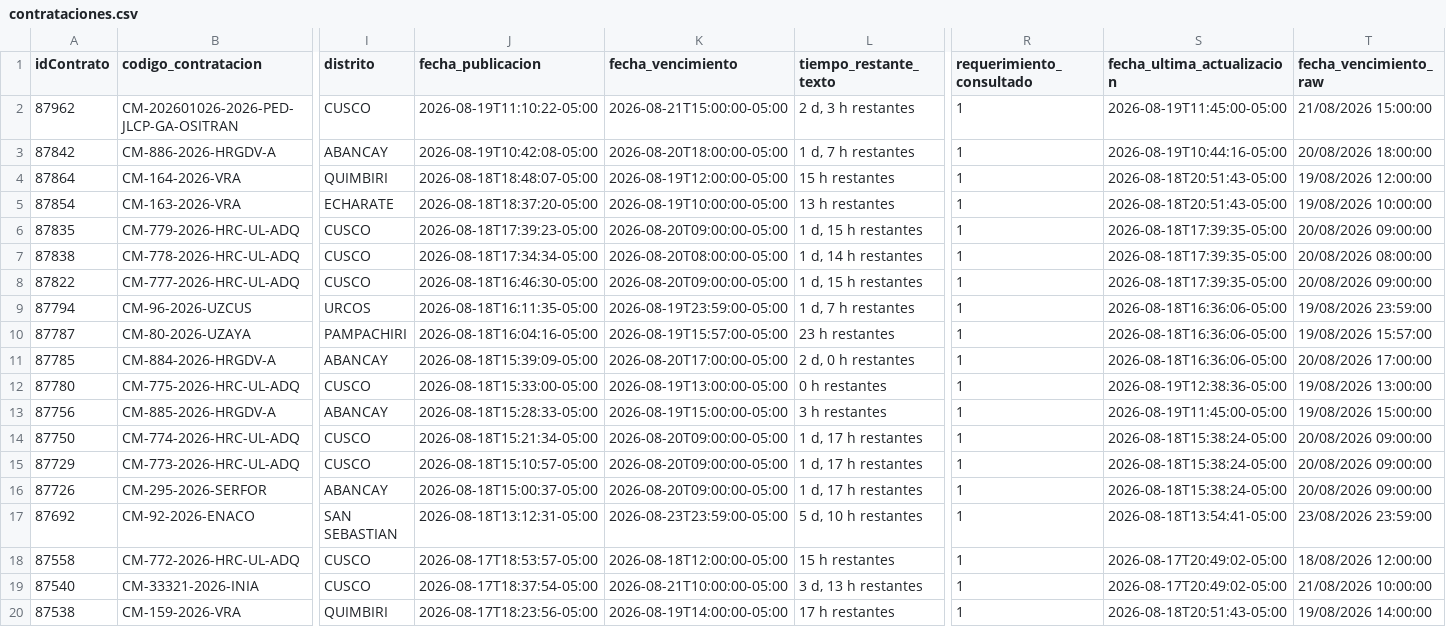
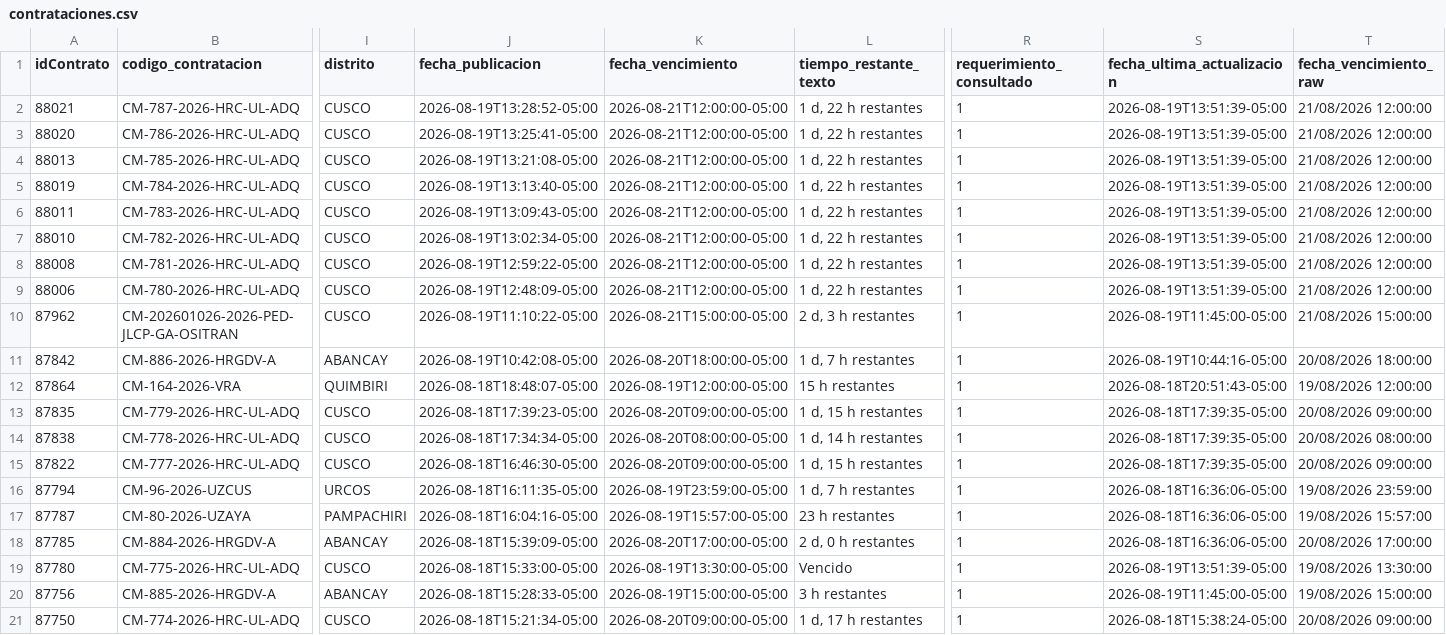
Before and after one commit to Natgato/monitor-seace-cusco, a CSV file: data/contrataciones.csv, drawn as a sheet; only a part is shown, gaps mark what is left out; the shorter side is filled out with more unchanged rows; removed rows and columns are numbered as before the commit, all else as after; rows hold the shown columns only; the diff names each change by its address in the sheet, - before the commit and + after, or states it on an @@ line.

```diff
--- a/data/contrataciones.csv
+++ b/data/contrataciones.csv
+row 2: 88021 | CM-787-2026-HRC-UL-ADQ | CUSCO | 2026-08-19T13:28:52-05:00 | 2026-08-21T12:00:00-05:00 | 1 d, 22 h restantes | 1 | 2026-08-19T13:51:39-05:00 | 21/08/2026 12:00:00
+row 3: 88020 | CM-786-2026-HRC-UL-ADQ | CUSCO | 2026-08-19T13:25:41-05:00 | 2026-08-21T12:00:00-05:00 | 1 d, 22 h restantes | 1 | 2026-08-19T13:51:39-05:00 | 21/08/2026 12:00:00
+row 4: 88013 | CM-785-2026-HRC-UL-ADQ | CUSCO | 2026-08-19T13:21:08-05:00 | 2026-08-21T12:00:00-05:00 | 1 d, 22 h restantes | 1 | 2026-08-19T13:51:39-05:00 | 21/08/2026 12:00:00
+row 5: 88019 | CM-784-2026-HRC-UL-ADQ | CUSCO | 2026-08-19T13:13:40-05:00 | 2026-08-21T12:00:00-05:00 | 1 d, 22 h restantes | 1 | 2026-08-19T13:51:39-05:00 | 21/08/2026 12:00:00
+row 6: 88011 | CM-783-2026-HRC-UL-ADQ | CUSCO | 2026-08-19T13:09:43-05:00 | 2026-08-21T12:00:00-05:00 | 1 d, 22 h restantes | 1 | 2026-08-19T13:51:39-05:00 | 21/08/2026 12:00:00
+row 7: 88010 | CM-782-2026-HRC-UL-ADQ | CUSCO | 2026-08-19T13:02:34-05:00 | 2026-08-21T12:00:00-05:00 | 1 d, 22 h restantes | 1 | 2026-08-19T13:51:39-05:00 | 21/08/2026 12:00:00
+row 8: 88008 | CM-781-2026-HRC-UL-ADQ | CUSCO | 2026-08-19T12:59:22-05:00 | 2026-08-21T12:00:00-05:00 | 1 d, 22 h restantes | 1 | 2026-08-19T13:51:39-05:00 | 21/08/2026 12:00:00
+row 9: 88006 | CM-780-2026-HRC-UL-ADQ | CUSCO | 2026-08-19T12:48:09-05:00 | 2026-08-21T12:00:00-05:00 | 1 d, 22 h restantes | 1 | 2026-08-19T13:51:39-05:00 | 21/08/2026 12:00:00
-row 5: 87854 | CM-163-2026-VRA | ECHARATE | 2026-08-18T18:37:20-05:00 | 2026-08-19T10:00:00-05:00 | 13 h restantes | 1 | 2026-08-18T20:51:43-05:00 | 19/08/2026 10:00:00
-K19 (fecha_vencimiento): 2026-08-19T13:00:00-05:00
+K19 (fecha_vencimiento): 2026-08-19T13:30:00-05:00
-L19 (tiempo_restante_texto): 0 h restantes
+L19 (tiempo_restante_texto): Vencido
-S19 (fecha_ultima_actualizacion): 2026-08-19T12:38:36-05:00
+S19 (fecha_ultima_actualizacion): 2026-08-19T13:51:39-05:00
-T19 (fecha_vencimiento_raw): 19/08/2026 13:00:00
+T19 (fecha_vencimiento_raw): 19/08/2026 13:30:00
```
Also changed, not shown: data/items.csv, 1 other file.
